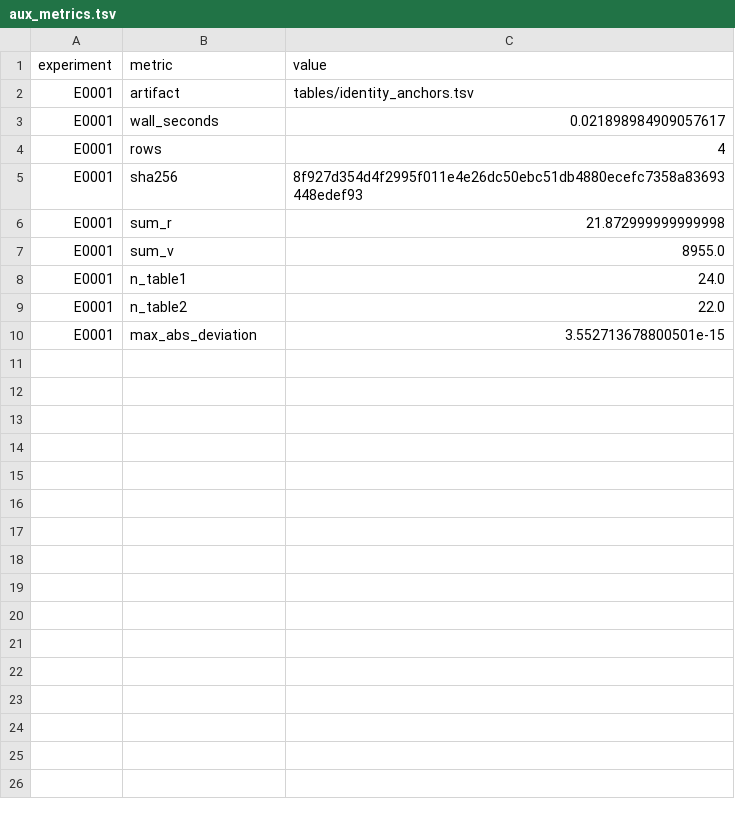
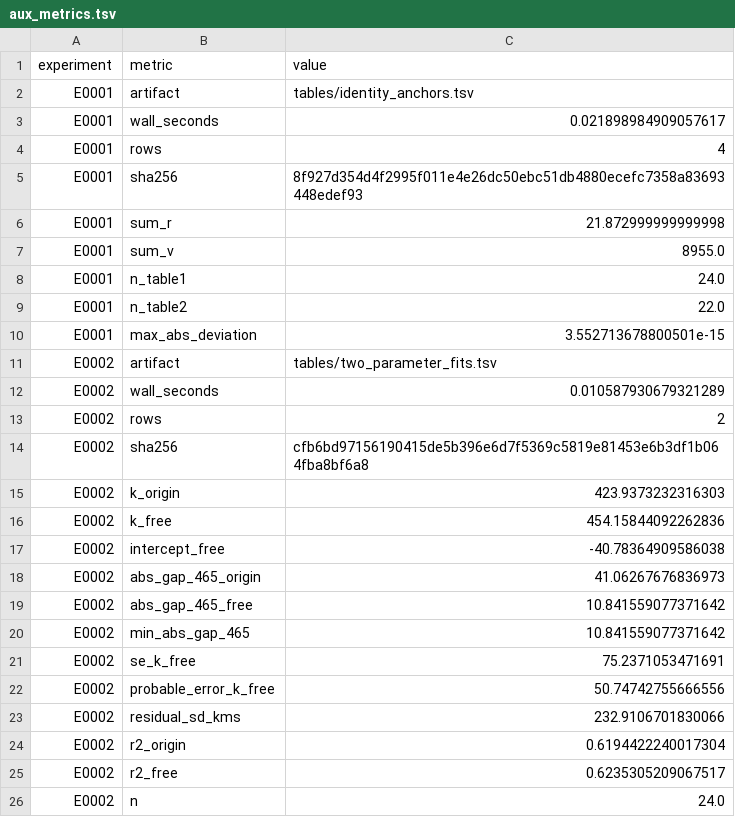
Before and after one commit to Xiang-Shan/klein-auto-research, a TSV file: studies/10-hubble-1929-replication/aux_metrics.tsv, drawn as a sheet; the diff names each change by its address in the sheet, - before the commit and + after, or states it on an @@ line.

```diff
--- a/studies/10-hubble-1929-replication/aux_metrics.tsv
+++ b/studies/10-hubble-1929-replication/aux_metrics.tsv
+row 11: E0002 | artifact | tables/two_parameter_fits.tsv
+row 12: E0002 | wall_seconds | 0.010587930679321289
+row 13: E0002 | rows | 2
+row 14: E0002 | sha256 | cfb6bd97156190415de5b396e6d7f5369c5819e81453e6b3df1b064fba8bf6a8
+row 15: E0002 | k_origin | 423.9373232316303
+row 16: E0002 | k_free | 454.15844092262836
+row 17: E0002 | intercept_free | -40.78364909586038
+row 18: E0002 | abs_gap_465_origin | 41.06267676836973
+row 19: E0002 | abs_gap_465_free | 10.841559077371642
+row 20: E0002 | min_abs_gap_465 | 10.841559077371642
+row 21: E0002 | se_k_free | 75.2371053471691
+row 22: E0002 | probable_error_k_free | 50.74742755666556
+row 23: E0002 | residual_sd_kms | 232.9106701830066
+row 24: E0002 | r2_origin | 0.6194422240017304
+row 25: E0002 | r2_free | 0.6235305209067517
+row 26: E0002 | n | 24.0
```
Also changed, not shown: studies/10-hubble-1929-replication/results.tsv, 6 other files.
